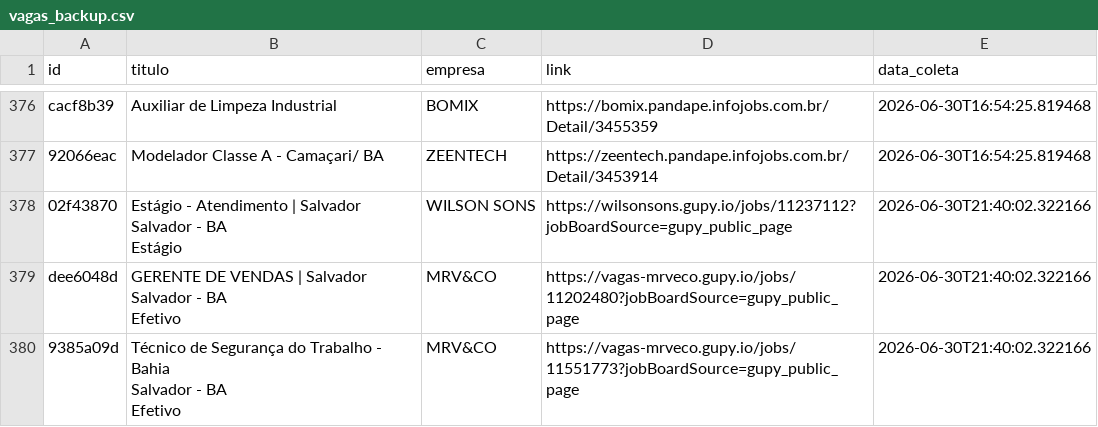
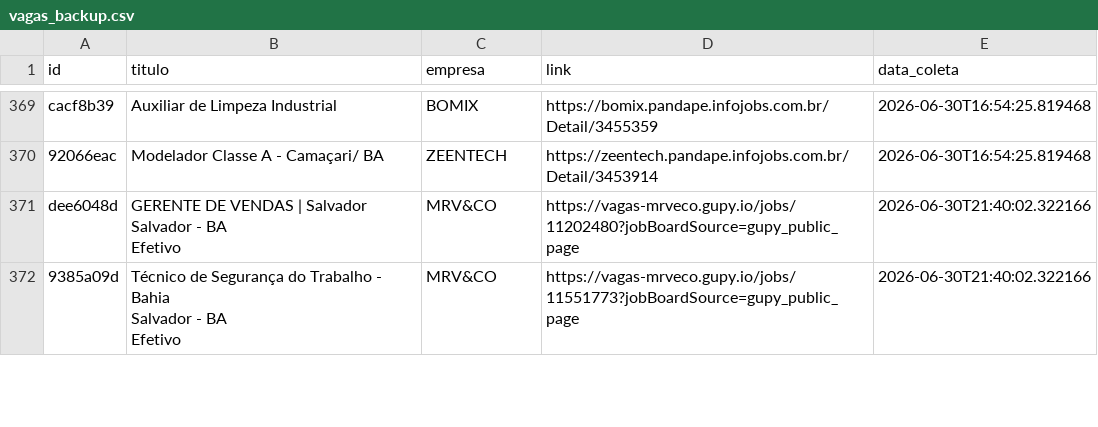
Before and after one commit to AndreyCarlos07/central-vagas, a CSV file: vagas_backup.csv, drawn as a sheet; only a part is shown, gaps mark what is left out; the diff covers the shown part only.

```diff
--- a/vagas_backup.csv
+++ b/vagas_backup.csv
@@ -842,5 +825,2 @@ cacf8b39,Auxiliar de Limpeza Industrial,BOMIX,https://bomix.pandape.infojobs.com
 92066eac,Modelador Classe A - Camaçari/ BA,ZEENTECH,https://zeentech.pandape.infojobs.com.br/Detail/3453914,2026-06-30T16:54:25.819468
-02f43870,"Estágio - Atendimento | Salvador
-Salvador - BA
-Estágio",WILSON SONS,https://wilsonsons.gupy.io/jobs/11237112?jobBoardSource=gupy_public_page,2026-06-30T21:40:02.322166
 dee6048d,"GERENTE DE VENDAS | Salvador
```
Also changed, not shown: 3 added rows and 7 removed rows elsewhere in this file.
